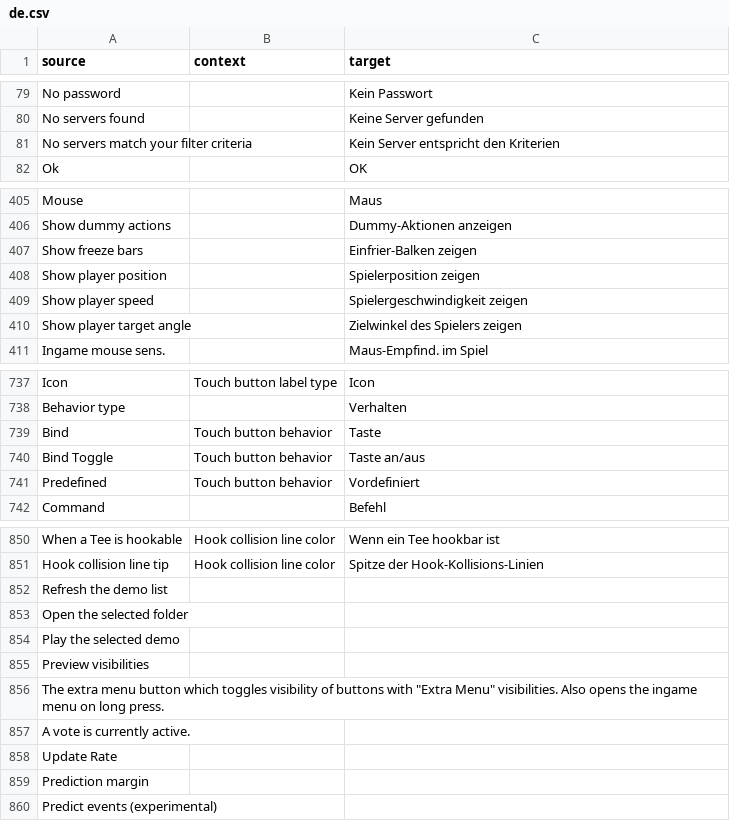
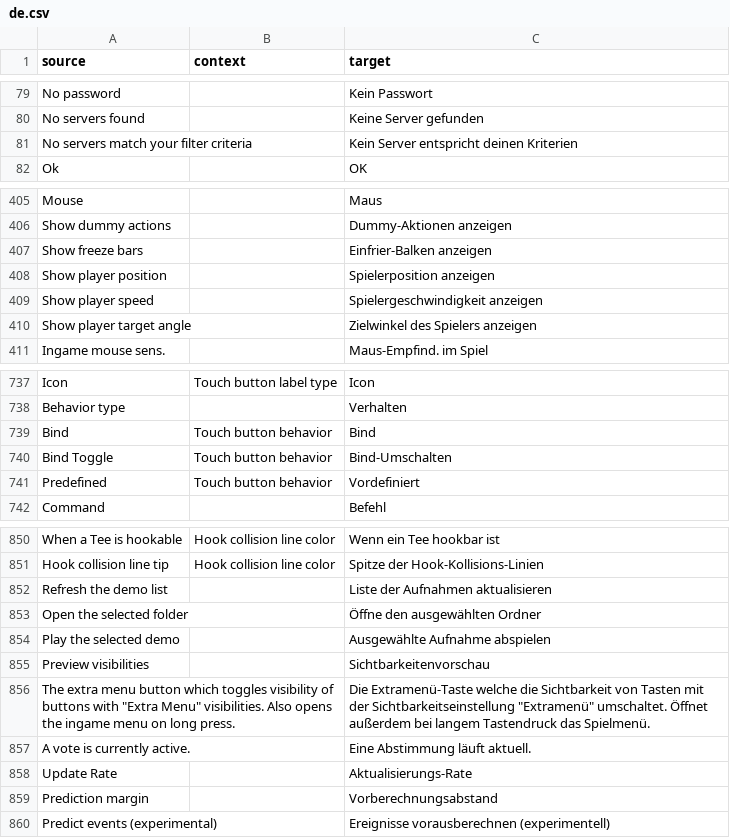
Before and after one commit to ddnet/ddnet-translations, a CSV file: ddnet/de.csv, drawn as a sheet; only a part is shown, gaps mark what is left out; the diff covers the shown part only.

```diff
--- a/ddnet/de.csv
+++ b/ddnet/de.csv
@@ -80,3 +80,3 @@
 "No servers found","","Keine Server gefunden"
-"No servers match your filter criteria","","Kein Server entspricht den Kriterien"
+"No servers match your filter criteria","","Kein Server entspricht deinen Kriterien"
 "Ok","","OK"
@@ -406,6 +406,6 @@
 "Show dummy actions","","Dummy-Aktionen anzeigen"
-"Show freeze bars","","Einfrier-Balken zeigen"
-"Show player position","","Spielerposition zeigen"
-"Show player speed","","Spielergeschwindigkeit zeigen"
-"Show player target angle","","Zielwinkel des Spielers zeigen"
+"Show freeze bars","","Einfrier-Balken anzeigen"
+"Show player position","","Spielerposition anzeigen"
+"Show player speed","","Spielergeschwindigkeit anzeigen"
+"Show player target angle","","Zielwinkel des Spielers anzeigen"
 "Ingame mouse sens.","","Maus-Empfind. im Spiel"
@@ -738,4 +738,4 @@
 "Behavior type","","Verhalten"
-"Bind","Touch button behavior","Taste"
-"Bind Toggle","Touch button behavior","Taste an/aus"
+"Bind","Touch button behavior","Bind"
+"Bind Toggle","Touch button behavior","Bind-Umschalten"
 "Predefined","Touch button behavior","Vordefiniert"
@@ -851,10 +851,10 @@
 "Hook collision line tip","Hook collision line color","Spitze der Hook-Kollisions-Linien"
-"Refresh the demo list","",""
-"Open the selected folder","",""
-"Play the selected demo","",""
-"Preview visibilities","",""
-"The extra menu button which toggles visibility of buttons with ""Extra Menu"" visibilities. Also opens the ingame menu on long press.","",""
-"A vote is currently active.","",""
-"Update Rate","",""
-"Prediction margin","",""
-"Predict events (experimental)","",""
+"Refresh the demo list","","Liste der Aufnahmen aktualisieren"
+"Open the selected folder","","Öffne den ausgewählten Ordner"
+"Play the selected demo","","Ausgewählte Aufnahme abspielen"
+"Preview visibilities","","Sichtbarkeitenvorschau"
+"The extra menu button which toggles visibility of buttons with ""Extra Menu"" visibilities. Also opens the ingame menu on long press.","","Die Extramenü-Taste welche die Sichtbarkeit von Tasten mit der Sichtbarkeitseinstellung ""Extramenü"" umschaltet. Öffnet außerdem bei langem Tastendruck das Spielmenü."
+"A vote is currently active.","","Eine Abstimmung läuft aktuell."
+"Update Rate","","Aktualisierungs-Rate"
+"Prediction margin","","Vorberechnungsabstand"
+"Predict events (experimental)","","Ereignisse vorausberechnen (experimentell)"
```
Also changed, not shown: 46 edited cells elsewhere in this file.
